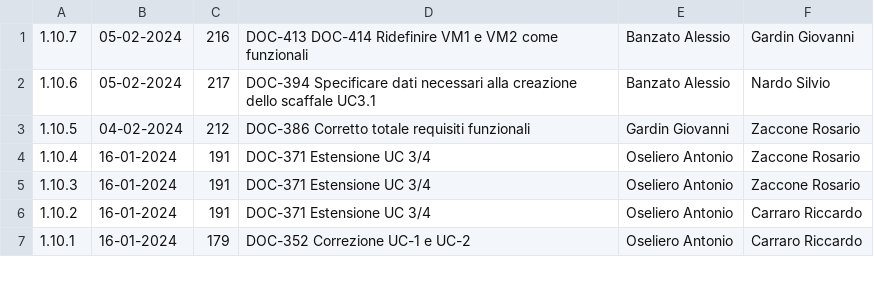
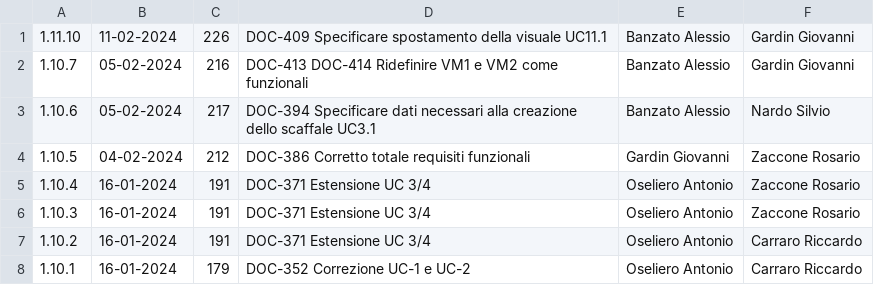
Before and after one commit to Error-418-SWE/Documenti, a CSV file: 2 - RTB/Documentazione esterna/Analisi dei Requisiti/log.csv, drawn as a sheet; only a part is shown; the diff names each change by its address in the sheet, - before the commit and + after, or states it on an @@ line.

```diff
--- a/2 - RTB/Documentazione esterna/Analisi dei Requisiti/log.csv
+++ b/2 - RTB/Documentazione esterna/Analisi dei Requisiti/log.csv
+row 1: 1.11.10 | 11-02-2024 | 226 | DOC-409 Specificare spostamento della visuale UC11.1 | Banzato Alessio | Gardin Giovanni
```
